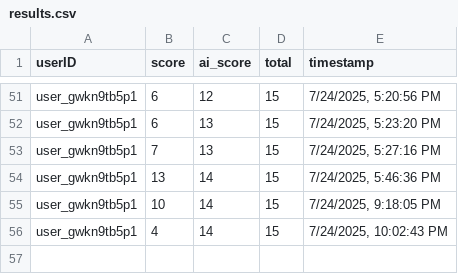
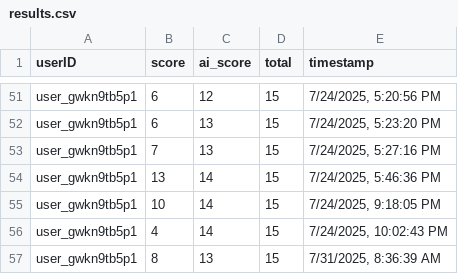
Before and after one commit to Niel07-cyber/cardiac-quiz-app, a CSV file: backend/results.csv, drawn as a sheet; only a part is shown, gaps mark what is left out.

```diff
--- a/backend/results.csv
+++ b/backend/results.csv
@@ -56 +56,2 @@ user_gwkn9tb5p1,10,14,15,"7/24/2025, 9:18:05 PM"
 user_gwkn9tb5p1,4,14,15,"7/24/2025, 10:02:43 PM"
+user_gwkn9tb5p1,8,13,15,"7/31/2025, 8:36:39 AM"
```
Also changed, not shown: 12 other files.
